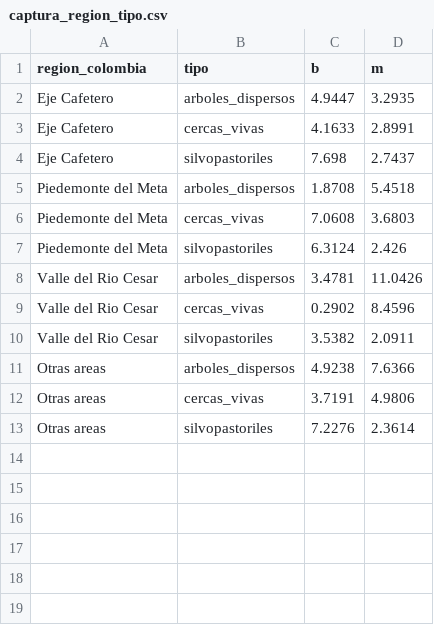
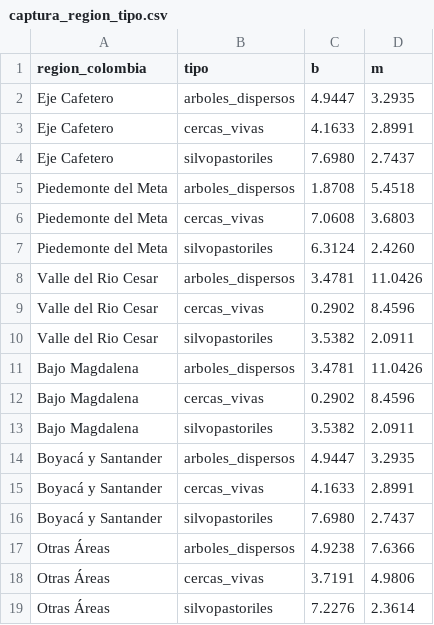
Before and after one commit to datasketch/GanaderiaSostenible, a CSV file: inst/dataR/captura_region_tipo.csv, drawn as a sheet.

Commit message:
calculos captura de carbono

```diff
--- a/inst/dataR/captura_region_tipo.csv
+++ b/inst/dataR/captura_region_tipo.csv
@@ -3,6 +3,6 @@ Eje Cafetero,arboles_dispersos,4.9447,3.2935
 Eje Cafetero,cercas_vivas,4.1633,2.8991
-Eje Cafetero,silvopastoriles,7.698,2.7437
+Eje Cafetero,silvopastoriles,7.6980,2.7437
 Piedemonte del Meta,arboles_dispersos,1.8708,5.4518
 Piedemonte del Meta,cercas_vivas,7.0608,3.6803
-Piedemonte del Meta,silvopastoriles,6.3124,2.426
+Piedemonte del Meta,silvopastoriles,6.3124,2.4260
 Valle del Rio Cesar,arboles_dispersos,3.4781,11.0426
@@ -10,4 +10,10 @@ Valle del Rio Cesar,cercas_vivas,0.2902,8.4596
 Valle del Rio Cesar,silvopastoriles,3.5382,2.0911
-Otras areas,arboles_dispersos,4.9238,7.6366
-Otras areas,cercas_vivas,3.7191,4.9806
-Otras areas,silvopastoriles,7.2276,2.3614
+Bajo Magdalena,arboles_dispersos,3.4781,11.0426
+Bajo Magdalena,cercas_vivas,0.2902,8.4596
+Bajo Magdalena,silvopastoriles,3.5382,2.0911
+Boyacá y Santander,arboles_dispersos,4.9447,3.2935
+Boyacá y Santander,cercas_vivas,4.1633,2.8991
+Boyacá y Santander,silvopastoriles,7.6980,2.7437
+Otras Áreas,arboles_dispersos,4.9238,7.6366
+Otras Áreas,cercas_vivas,3.7191,4.9806
+Otras Áreas,silvopastoriles,7.2276,2.3614
```
Also changed, not shown: 26 other files.
